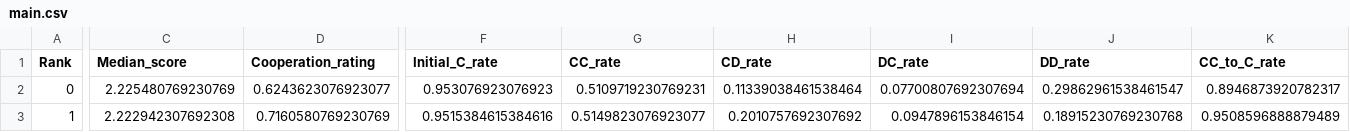
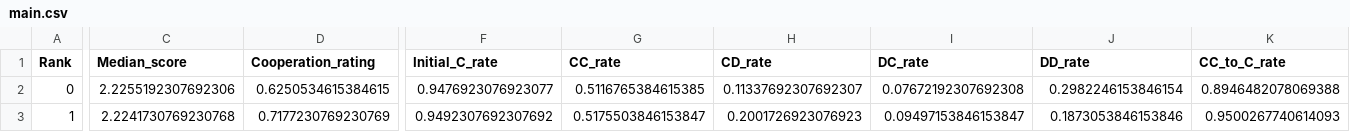
Before and after one commit to drvinceknight/testing_for_ZD, a CSV file: data/stewart_plotkin_tournament/summary/noisy/main.csv, drawn as a sheet; only a part is shown, gaps mark what is left out; the diff covers the shown part only; the diff names each change by its address in the sheet, - before the commit and + after, or states it on an @@ line.

```diff
--- a/data/stewart_plotkin_tournament/summary/noisy/main.csv
+++ b/data/stewart_plotkin_tournament/summary/noisy/main.csv
-C2 (Median_score): 2.225480769230769
+C2 (Median_score): 2.2255192307692306
-D2 (Cooperation_rating): 0.6243623076923077
+D2 (Cooperation_rating): 0.6250534615384615
-F2 (Initial_C_rate): 0.953076923076923
+F2 (Initial_C_rate): 0.9476923076923077
-G2 (CC_rate): 0.5109719230769231
+G2 (CC_rate): 0.5116765384615385
-H2 (CD_rate): 0.11339038461538464
+H2 (CD_rate): 0.11337692307692307
-I2 (DC_rate): 0.07700807692307694
+I2 (DC_rate): 0.07672192307692308
-J2 (DD_rate): 0.29862961538461547
+J2 (DD_rate): 0.2982246153846154
-K2 (CC_to_C_rate): 0.8946873920782317
+K2 (CC_to_C_rate): 0.8946482078069388
-C3 (Median_score): 2.222942307692308
+C3 (Median_score): 2.2241730769230768
-D3 (Cooperation_rating): 0.7160580769230769
+D3 (Cooperation_rating): 0.7177230769230769
-F3 (Initial_C_rate): 0.9515384615384616
+F3 (Initial_C_rate): 0.9492307692307692
-G3 (CC_rate): 0.5149823076923077
+G3 (CC_rate): 0.5175503846153847
-H3 (CD_rate): 0.2010757692307692
+H3 (CD_rate): 0.2001726923076923
-I3 (DC_rate): 0.0947896153846154
+I3 (DC_rate): 0.09497153846153847
-J3 (DD_rate): 0.18915230769230768
+J3 (DD_rate): 0.1873053846153846
-K3 (CC_to_C_rate): 0.9508596888879489
+K3 (CC_to_C_rate): 0.9500267740614093
```
Also changed, not shown: 149 edited cells elsewhere in this file, data/stewart_plotkin_tournament/summary/probend/main.csv, data/stewart_plotkin_tournament/summary/std/main.csv.
